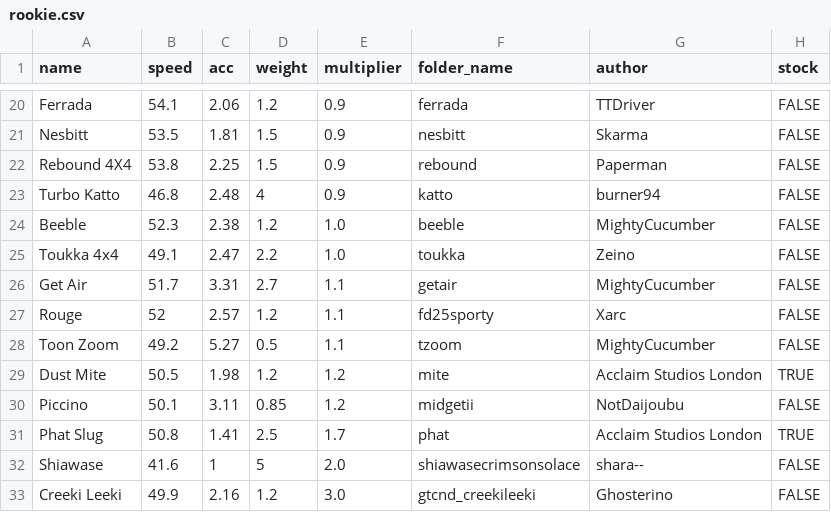
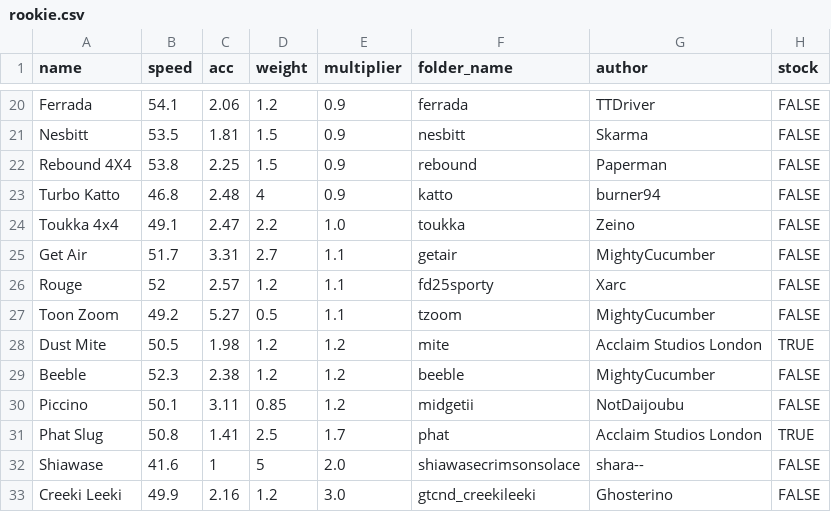
Before and after one commit to Re-Volt-America/RVA-Data, a CSV file: models/cars/rookie.csv, drawn as a sheet; only a part is shown, gaps mark what is left out; removed rows and columns are numbered as before the commit, all else as after; the diff names each change by its address in the sheet, - before the commit and + after, or states it on an @@ line.

```diff
--- a/models/cars/rookie.csv
+++ b/models/cars/rookie.csv
-row 24: Beeble | 52.3 | 2.38 | 1.2 | 1.0 | beeble | MightyCucumber | FALSE
+row 29: Beeble | 52.3 | 2.38 | 1.2 | 1.2 | beeble | MightyCucumber | FALSE
```
Also changed, not shown: models/tracks/tracks.csv.
